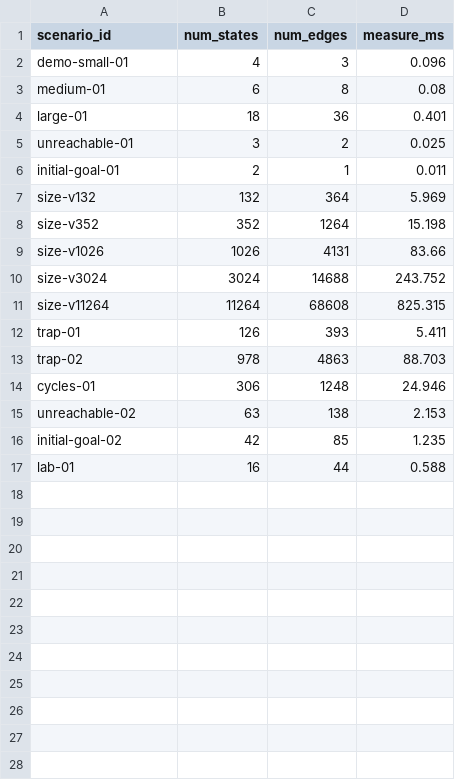
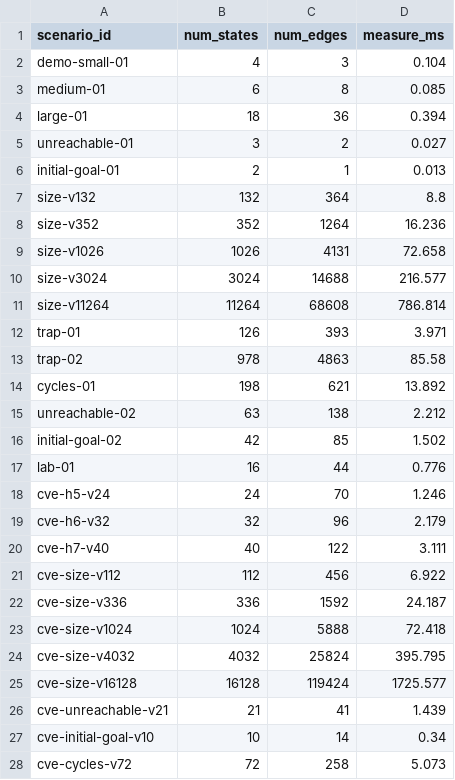
Before and after one commit to LongPhamplus/DATN, a CSV file: out/cvss/statespace.csv, drawn as a sheet.

```diff
--- a/out/cvss/statespace.csv
+++ b/out/cvss/statespace.csv
@@ -1,17 +1,28 @@
 scenario_id,num_states,num_edges,measure_ms
-demo-small-01,4,3,0.096
-medium-01,6,8,0.08
-large-01,18,36,0.401
-unreachable-01,3,2,0.025
-initial-goal-01,2,1,0.011
-size-v132,132,364,5.969
-size-v352,352,1264,15.198
-size-v1026,1026,4131,83.66
-size-v3024,3024,14688,243.752
-size-v11264,11264,68608,825.315
-trap-01,126,393,5.411
-trap-02,978,4863,88.703
-cycles-01,306,1248,24.946
-unreachable-02,63,138,2.153
-initial-goal-02,42,85,1.235
-lab-01,16,44,0.588
+demo-small-01,4,3,0.104
+medium-01,6,8,0.085
+large-01,18,36,0.394
+unreachable-01,3,2,0.027
+initial-goal-01,2,1,0.013
+size-v132,132,364,8.8
+size-v352,352,1264,16.236
+size-v1026,1026,4131,72.658
+size-v3024,3024,14688,216.577
+size-v11264,11264,68608,786.814
+trap-01,126,393,3.971
+trap-02,978,4863,85.58
+cycles-01,198,621,13.892
+unreachable-02,63,138,2.212
+initial-goal-02,42,85,1.502
+lab-01,16,44,0.776
+cve-h5-v24,24,70,1.246
+cve-h6-v32,32,96,2.179
+cve-h7-v40,40,122,3.111
+cve-size-v112,112,456,6.922
+cve-size-v336,336,1592,24.187
+cve-size-v1024,1024,5888,72.418
+cve-size-v4032,4032,25824,395.795
+cve-size-v16128,16128,119424,1725.577
+cve-unreachable-v21,21,41,1.439
+cve-initial-goal-v10,10,14,0.34
+cve-cycles-v72,72,258,5.073
```
Also changed, not shown: out/cvss/analysis.csv, out/cvss/assumption_sensitivity.csv, 9 other files.
